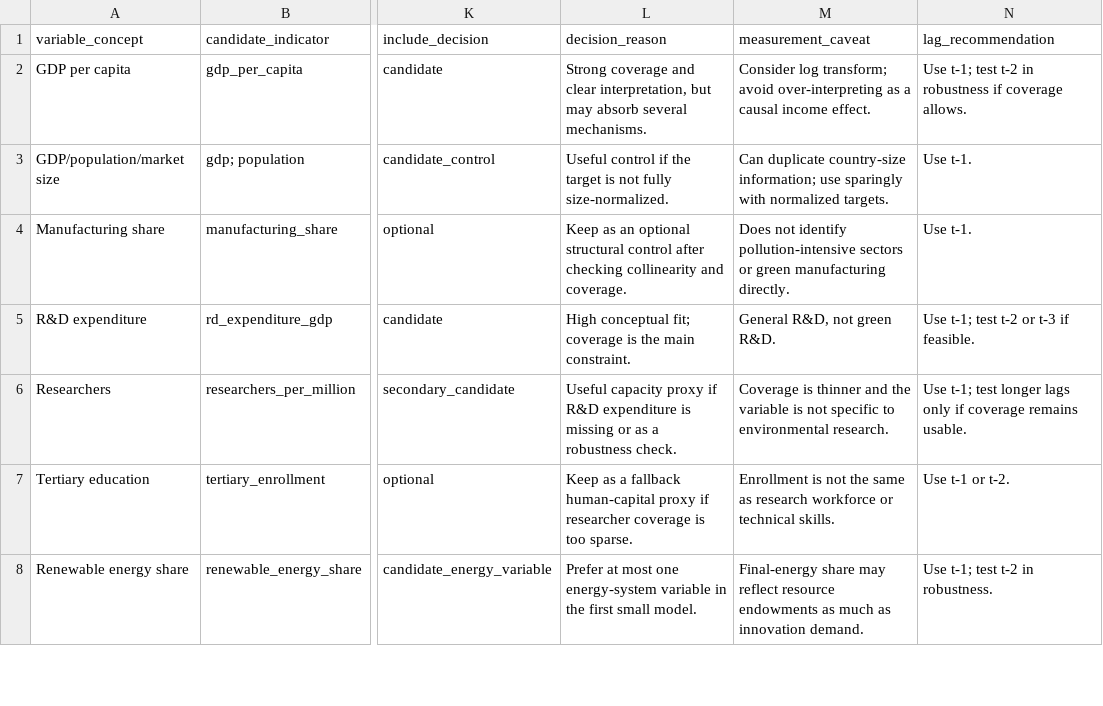
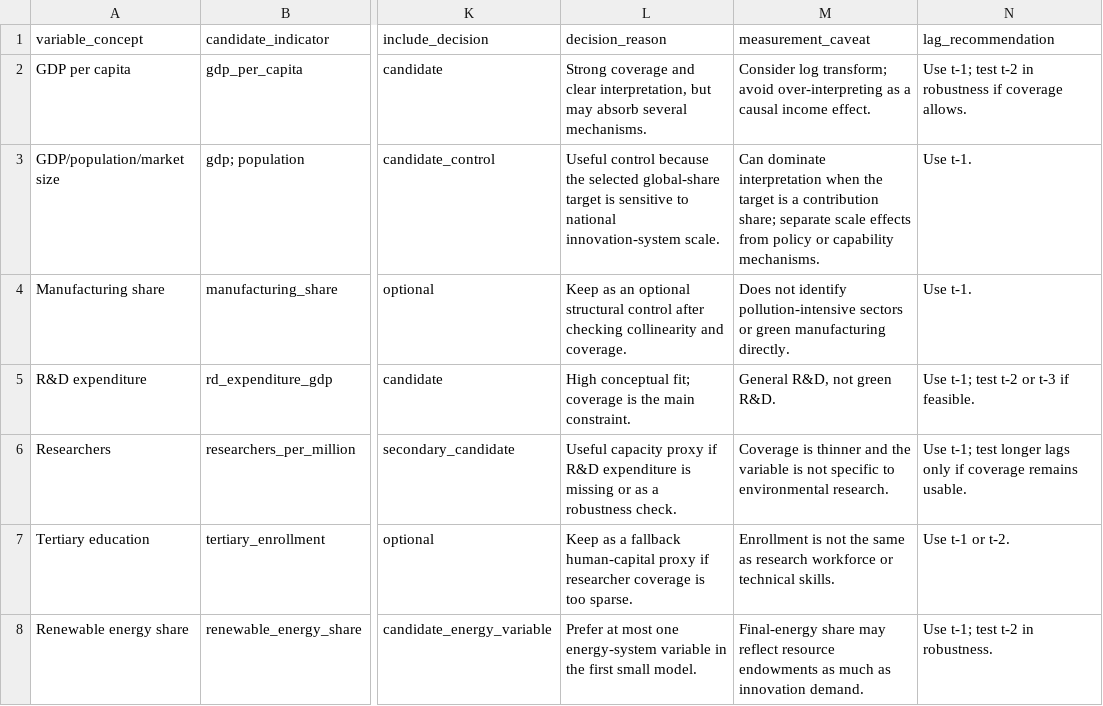
Before and after one commit to songjie1025/env-innovation-prediction, a CSV file: 2_data/processed/predictor_candidate_catalog.csv, drawn as a sheet; only a part is shown, gaps mark what is left out; the diff names each change by its address in the sheet, - before the commit and + after, or states it on an @@ line.

```diff
--- a/2_data/processed/predictor_candidate_catalog.csv
+++ b/2_data/processed/predictor_candidate_catalog.csv
-L3 (decision_reason): Useful control if the target is not fully size-normalized.
+L3 (decision_reason): Useful control because the selected global-share target is sensitive to national innovation-system scale.
-M3 (measurement_caveat): Can duplicate country-size information; use sparingly with normalized targets.
+M3 (measurement_caveat): Can dominate interpretation when the target is a contribution share; separate scale effects from policy or capability mechanisms.
```
Also changed, not shown: 2_data/processed/oecd_patent_target_candidates.csv, 20 other files.
